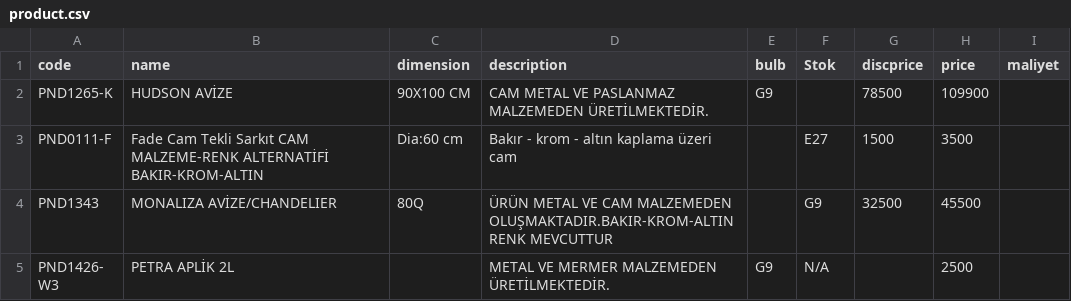
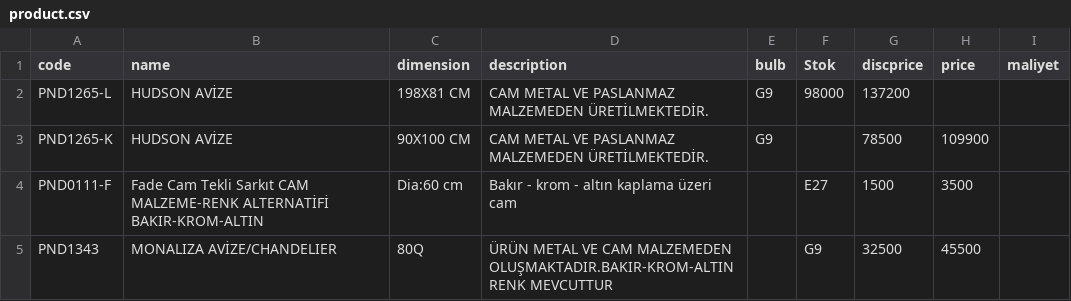
Before and after one commit to pnd-107112/barcode-scanner, a CSV file: product.csv, drawn as a sheet; only a part is shown; the shorter side is filled out with more unchanged rows.

Commit message:
Update product.csv

```diff
--- a/product.csv
+++ b/product.csv
@@ -1,2 +1,3 @@
 code;name;dimension;description;bulb;Stok;discprice;price;maliyet
+PND1265-L;HUDSON AVİZE;198X81 CM ;CAM METAL VE PASLANMAZ MALZEMEDEN ÜRETİLMEKTEDİR.;G9;98000;137200
 PND1265-K;HUDSON AVİZE;90X100 CM;CAM METAL VE PASLANMAZ MALZEMEDEN ÜRETİLMEKTEDİR.;G9;;78500;109900
```
